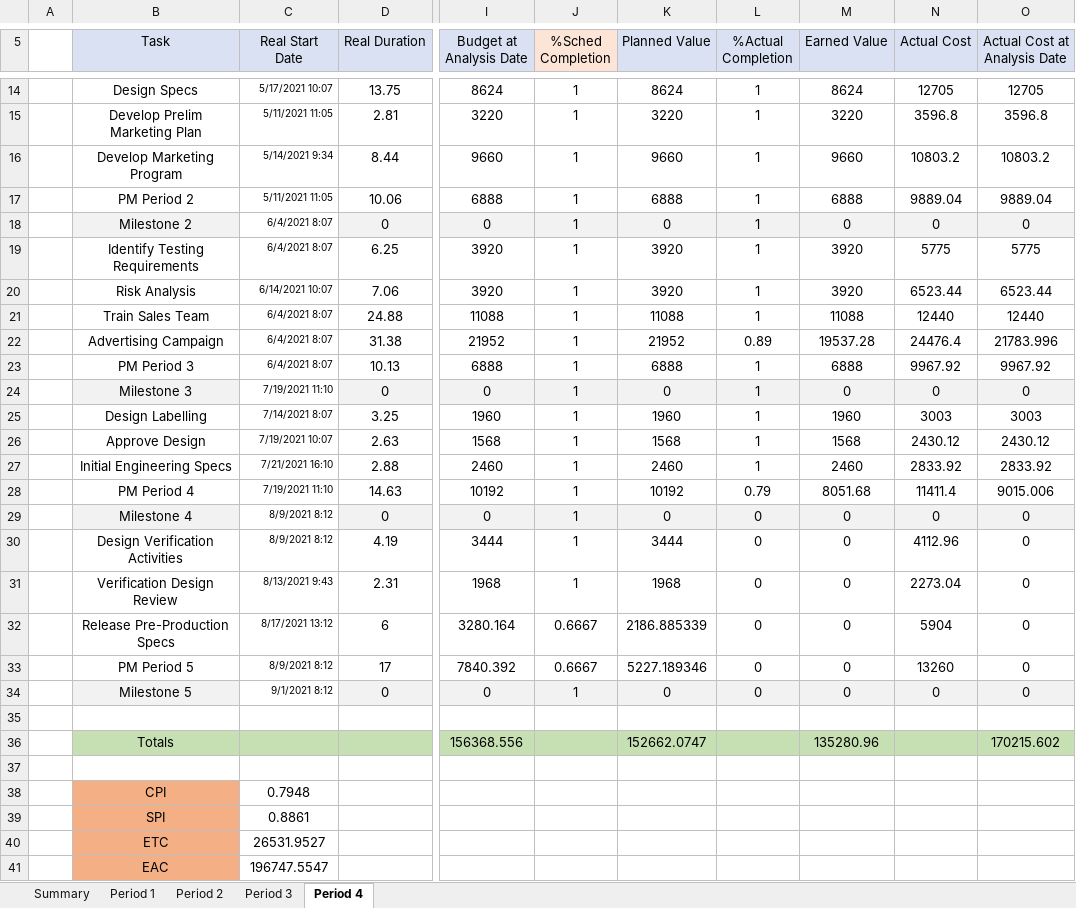
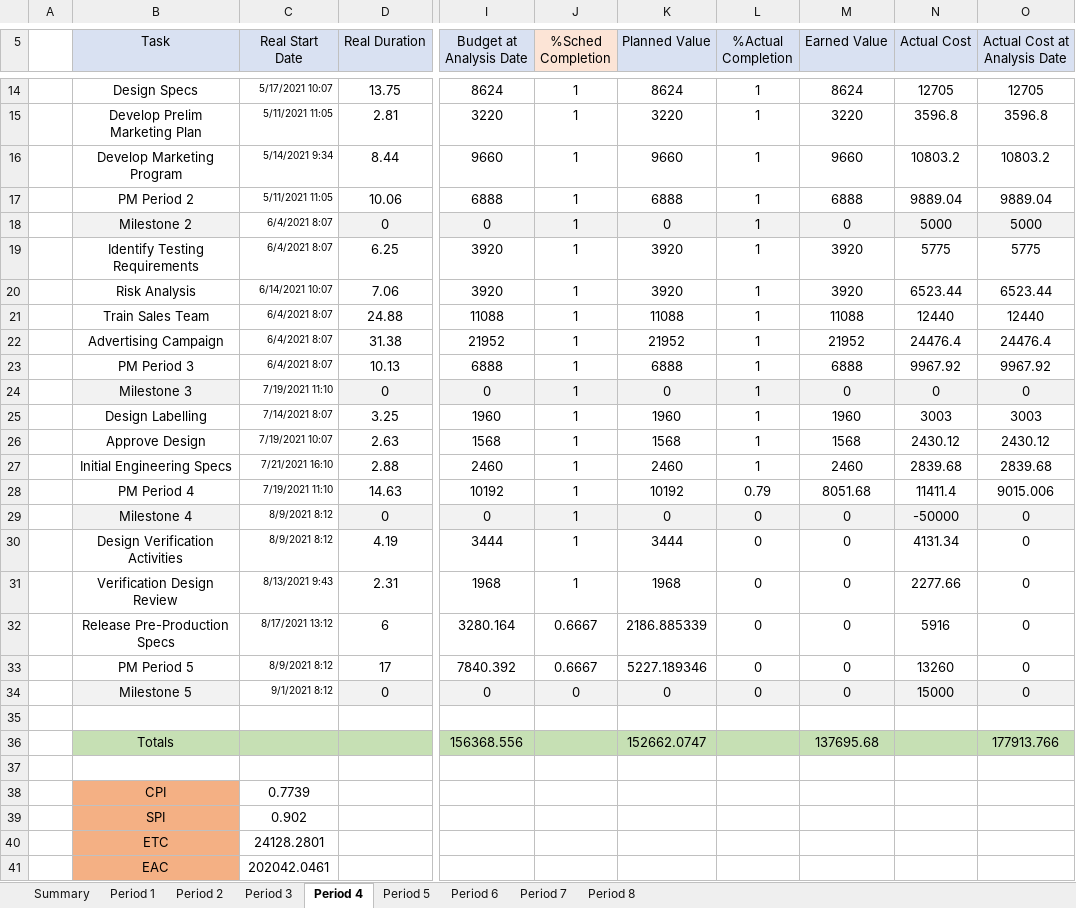
Before and after one commit to 21595240/ProjMan412, an Excel workbook: EVA.xlsx, sheet Period 4, drawn as a sheet; only a part is shown, gaps mark what is left out; values as stored, in another font and other column widths than the file's, no borders; conditional formats not drawn; the diff covers the shown part only; the diff names each change by its address in the sheet, - before the commit and + after, or states it on an @@ line.

Commit message:
Updated to period 10

```diff
--- a/EVA.xlsx (sheet Period 4)
+++ b/EVA.xlsx (sheet Period 4)
+sheet tab: Period 5
+sheet tab: Period 6
+sheet tab: Period 7
+sheet tab: Period 8
-N18 (Actual Cost): 0
+N18 (Actual Cost): 5000
-O18 (Actual Cost at Analysis Date): 0
+O18 (Actual Cost at Analysis Date): 5000
-L22 (%Actual Completion): 0.89
+L22 (%Actual Completion): 1
-M22 (Earned Value): 19537.28
+M22 (Earned Value): 21952
-O22 (Actual Cost at Analysis Date): 21783.996
+O22 (Actual Cost at Analysis Date): 24476.4
-N27 (Actual Cost): 2833.92
+N27 (Actual Cost): 2839.68
-O27 (Actual Cost at Analysis Date): 2833.92
+O27 (Actual Cost at Analysis Date): 2839.68
-N29 (Actual Cost): 0
+N29 (Actual Cost): -50000
-N30 (Actual Cost): 4112.96
+N30 (Actual Cost): 4131.34
-N31 (Actual Cost): 2273.04
+N31 (Actual Cost): 2277.66
-N32 (Actual Cost): 5904
+N32 (Actual Cost): 5916
-J34 (%Sched Completion): 1
+J34 (%Sched Completion): 0
-N34 (Actual Cost): 0
+N34 (Actual Cost): 15000
-M36 (Earned Value): 135280.96
+M36 (Earned Value): 137695.68
-O36 (Actual Cost at Analysis Date): 170215.602
+O36 (Actual Cost at Analysis Date): 177913.766
-C38 (Real Start Date): 0.7948
+C38 (Real Start Date): 0.7739
-C39 (Real Start Date): 0.8861
+C39 (Real Start Date): 0.902
-C40 (Real Start Date): 26531.9527
+C40 (Real Start Date): 24128.2801
-C41 (Real Start Date): 196747.5547
+C41 (Real Start Date): 202042.0461
```
Also changed, not shown: 1 edited cell elsewhere in this sheet, sheet Period 3, sheet Period 2, 2 other files.
